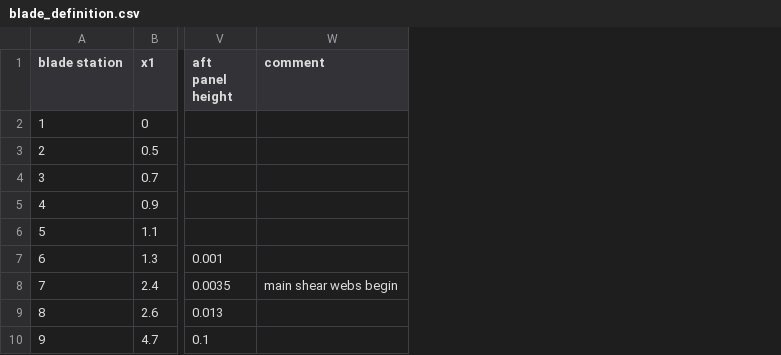
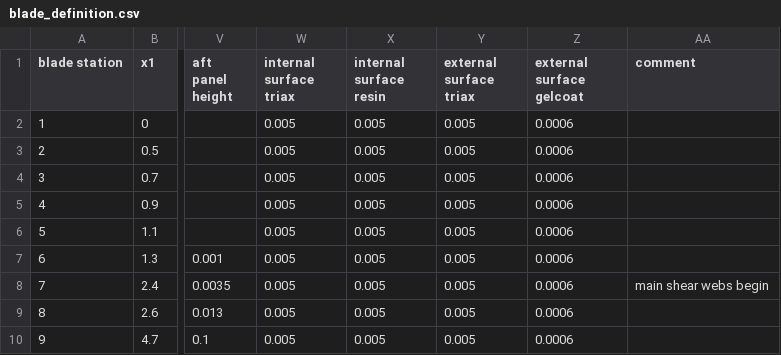
Before and after one commit to perryjohnson/biplaneblade, a CSV file: sandia_blade/blade_definition.csv, drawn as a sheet; only a part is shown, gaps mark what is left out; the diff names each change by its address in the sheet, - before the commit and + after, or states it on an @@ line.

Commit message:
added internal and external surfaces to blade defn

```diff
--- a/sandia_blade/blade_definition.csv
+++ b/sandia_blade/blade_definition.csv
+column W (internal surface triax), rows 2-10: all 0.005
+column X (internal surface resin), rows 2-10: all 0.005
+column Y (external surface triax), rows 2-10: all 0.005
+column Z (external surface gelcoat), rows 2-10: all 0.0006
```
